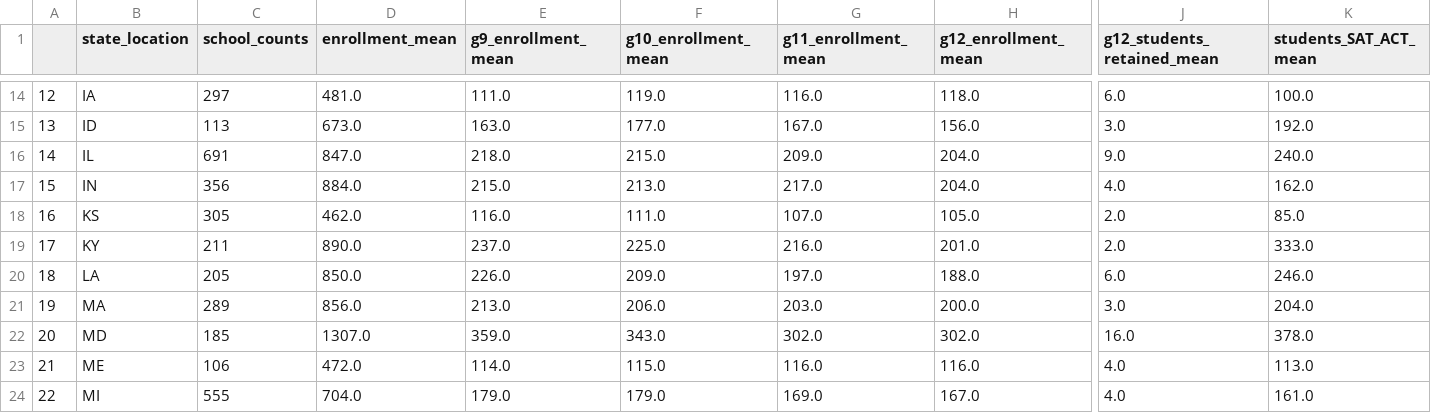
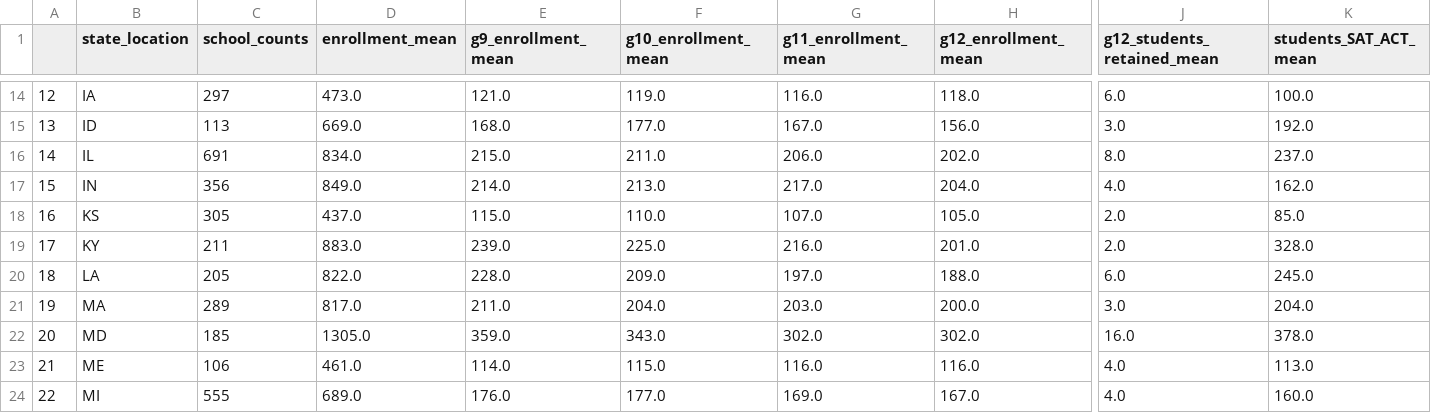
Before and after one commit to SherlockSoe/MADS-Milestone-1, a CSV file: educationdata/state_data_2015.csv, drawn as a sheet; only a part is shown, gaps mark what is left out; the diff covers the shown part only; the diff names each change by its address in the sheet, - before the commit and + after, or states it on an @@ line.

```diff
--- a/educationdata/state_data_2015.csv
+++ b/educationdata/state_data_2015.csv
-D14 (enrollment_mean): 481.0
+D14 (enrollment_mean): 473.0
-E14 (g9_enrollment_mean): 111.0
+E14 (g9_enrollment_mean): 121.0
-D15 (enrollment_mean): 673.0
+D15 (enrollment_mean): 669.0
-E15 (g9_enrollment_mean): 163.0
+E15 (g9_enrollment_mean): 168.0
-D16 (enrollment_mean): 847.0
+D16 (enrollment_mean): 834.0
-E16 (g9_enrollment_mean): 218.0
+E16 (g9_enrollment_mean): 215.0
-F16 (g10_enrollment_mean): 215.0
+F16 (g10_enrollment_mean): 211.0
-G16 (g11_enrollment_mean): 209.0
+G16 (g11_enrollment_mean): 206.0
-H16 (g12_enrollment_mean): 204.0
+H16 (g12_enrollment_mean): 202.0
-J16 (g12_students_retained_mean): 9.0
+J16 (g12_students_retained_mean): 8.0
-K16 (students_SAT_ACT_mean): 240.0
+K16 (students_SAT_ACT_mean): 237.0
-D17 (enrollment_mean): 884.0
+D17 (enrollment_mean): 849.0
-E17 (g9_enrollment_mean): 215.0
+E17 (g9_enrollment_mean): 214.0
-D18 (enrollment_mean): 462.0
+D18 (enrollment_mean): 437.0
-E18 (g9_enrollment_mean): 116.0
+E18 (g9_enrollment_mean): 115.0
-F18 (g10_enrollment_mean): 111.0
+F18 (g10_enrollment_mean): 110.0
-D19 (enrollment_mean): 890.0
+D19 (enrollment_mean): 883.0
-E19 (g9_enrollment_mean): 237.0
+E19 (g9_enrollment_mean): 239.0
-K19 (students_SAT_ACT_mean): 333.0
+K19 (students_SAT_ACT_mean): 328.0
-D20 (enrollment_mean): 850.0
+D20 (enrollment_mean): 822.0
-E20 (g9_enrollment_mean): 226.0
+E20 (g9_enrollment_mean): 228.0
-K20 (students_SAT_ACT_mean): 246.0
+K20 (students_SAT_ACT_mean): 245.0
-D21 (enrollment_mean): 856.0
+D21 (enrollment_mean): 817.0
-E21 (g9_enrollment_mean): 213.0
+E21 (g9_enrollment_mean): 211.0
-F21 (g10_enrollment_mean): 206.0
+F21 (g10_enrollment_mean): 204.0
-D22 (enrollment_mean): 1307.0
+D22 (enrollment_mean): 1305.0
-D23 (enrollment_mean): 472.0
+D23 (enrollment_mean): 461.0
-D24 (enrollment_mean): 704.0
+D24 (enrollment_mean): 689.0
-E24 (g9_enrollment_mean): 179.0
+E24 (g9_enrollment_mean): 176.0
-F24 (g10_enrollment_mean): 179.0
+F24 (g10_enrollment_mean): 177.0
-K24 (students_SAT_ACT_mean): 161.0
+K24 (students_SAT_ACT_mean): 160.0
```
Also changed, not shown: 101 edited cells elsewhere in this file, educationdata/state_data_2013.csv, educationdata/state_data_2017.csv, 4 other files.
